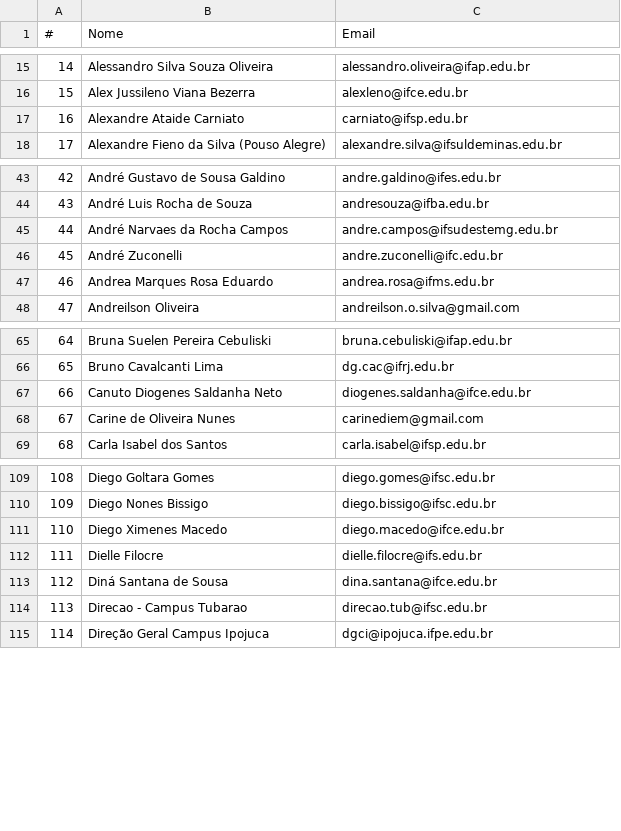
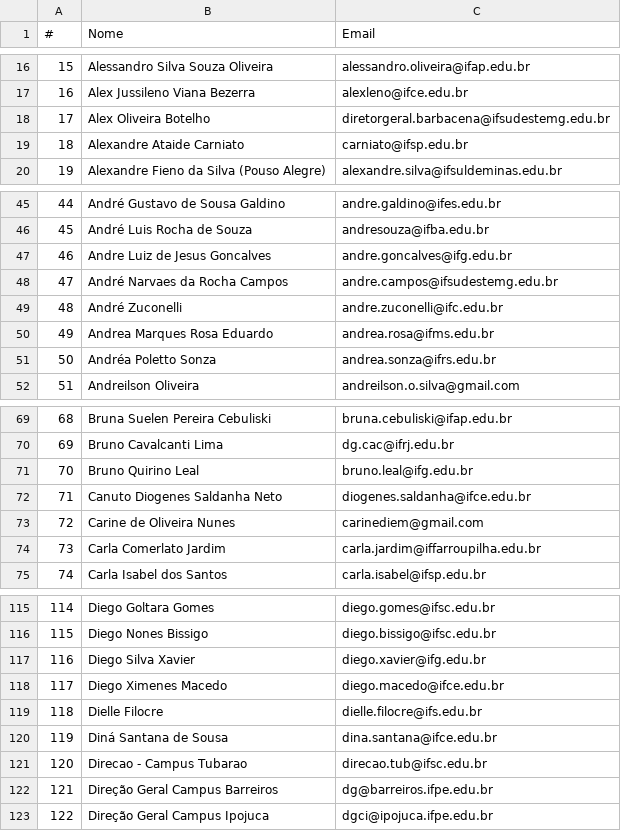
Before and after one commit to arthurgx/dashboard_inscricoes_reditec, a CSV file: inscricoes.csv, drawn as a sheet; only a part is shown, gaps mark what is left out; the diff covers the shown part only; the diff names each change by its address in the sheet, - before the commit and + after, or states it on an @@ line.

```diff
--- a/inscricoes.csv
+++ b/inscricoes.csv
@@ column A (#) renumbered from row 3 down @@
+row 18: 17 | Alex Oliveira Botelho | diretorgeral.barbacena@ifsudestemg.edu.br
+row 47: 46 | Andre Luiz de Jesus Goncalves | andre.goncalves@ifg.edu.br
+row 51: 50 | Andréa Poletto Sonza | andrea.sonza@ifrs.edu.br
+row 71: 70 | Bruno Quirino Leal | bruno.leal@ifg.edu.br
+row 74: 73 | Carla Comerlato Jardim | carla.jardim@iffarroupilha.edu.br
+row 117: 116 | Diego Silva Xavier | diego.xavier@ifg.edu.br
+row 122: 121 | Direção Geral Campus Barreiros | dg@barreiros.ifpe.edu.br
```
Also changed, not shown: 31 added rows elsewhere in this file, 1 other file.
